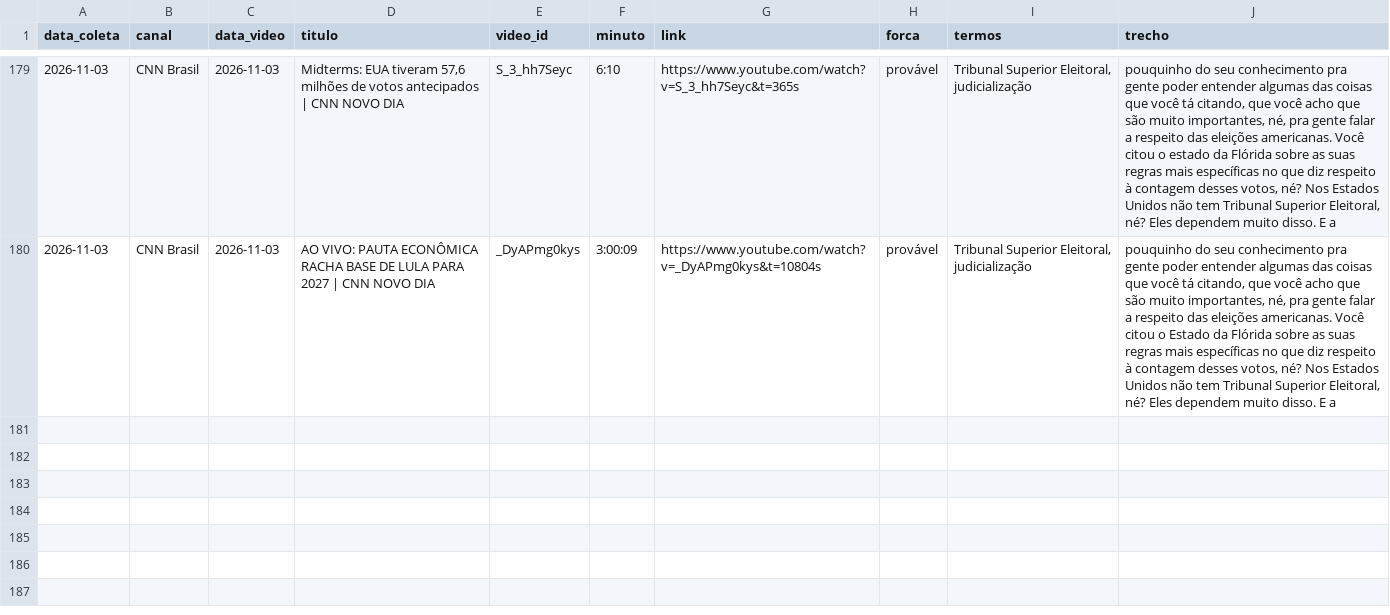
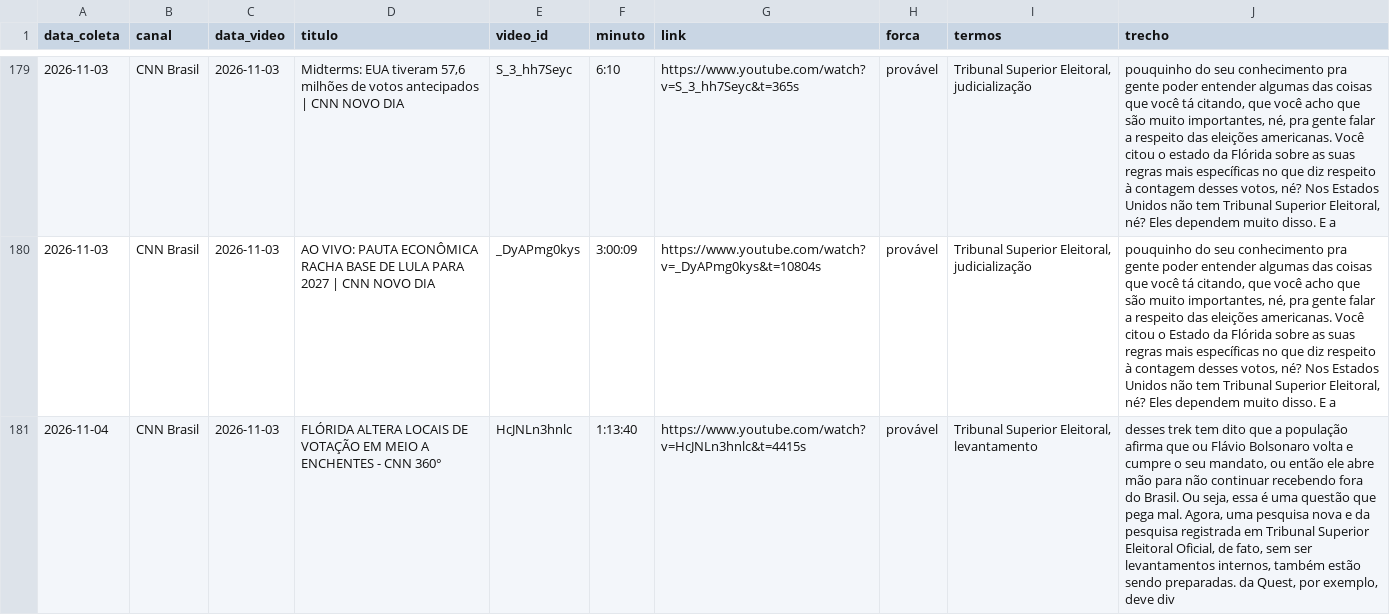
Before and after one commit to celsodeos/Monitoramento-TSE-BR, a CSV file: monitor_midia/mencoes.csv, drawn as a sheet; only a part is shown, gaps mark what is left out; the diff names each change by its address in the sheet, - before the commit and + after, or states it on an @@ line.

Commit message:
Monitor de mídia: 2026-11-04T06:40Z

```diff
--- a/monitor_midia/mencoes.csv
+++ b/monitor_midia/mencoes.csv
+row 181: 2026-11-04 | CNN Brasil | 2026-11-03 | FLÓRIDA ALTERA LOCAIS DE VOTAÇÃO EM MEIO A ENCHENTES - CNN 360° | HcJNLn3hnlc | 1:13:40 | https://www.youtube.com/watch?v=HcJNLn3hnlc&t=4415s | provável | Tribunal Superior Eleitoral, levantamento | desses trek tem dito que a população afirma que ou Flávio Bolsonaro volta e cumpre o seu mandato, ou então ele abre mão para não continuar recebendo fora do Brasil. Ou seja, essa é uma questão que pega mal. Agora, uma pesquisa nova e da pesquisa registrada em Tribunal Superior Eleitoral Oficial, de fato, sem ser levantamentos internos, também estão sendo preparadas. da Quest, por exemplo, deve div
```
Also changed, not shown: 2 other files.
